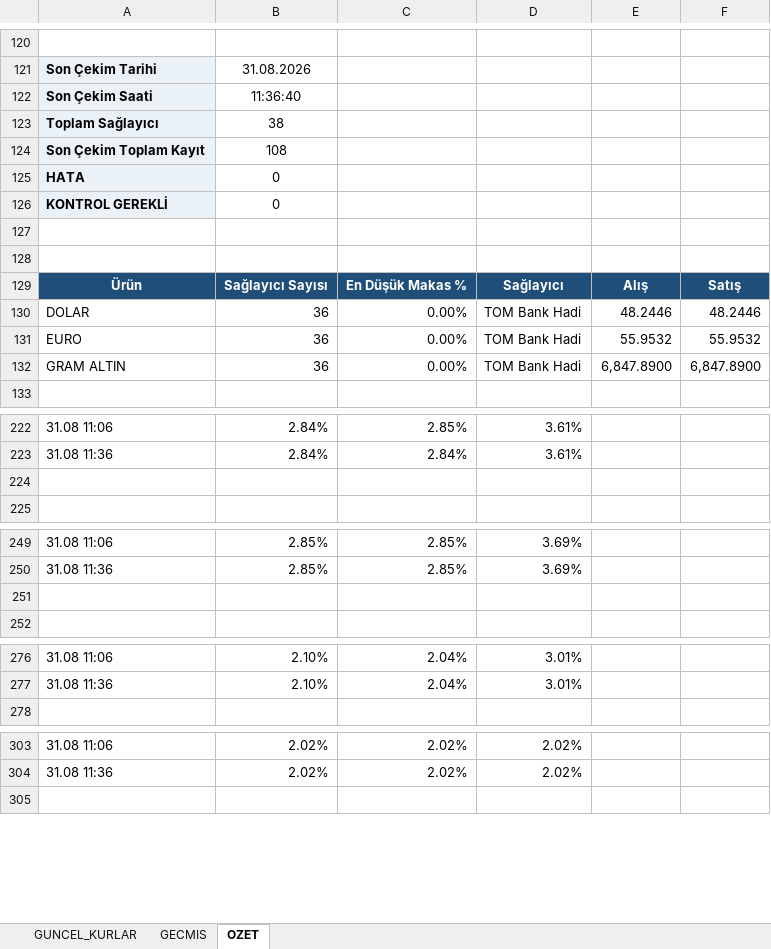
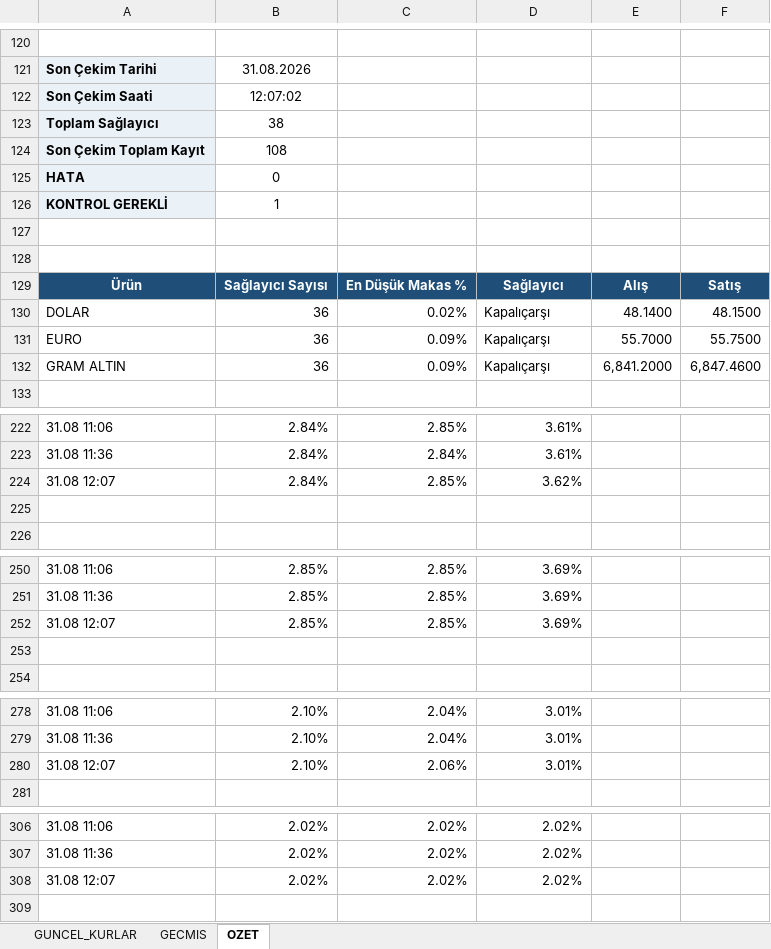
Before and after one commit to ozgeyamc/banka-kurlari-takip, an Excel workbook: output/banka_kurlari.xlsx, sheet OZET, drawn as a sheet; only a part is shown, gaps mark what is left out; values as stored, in another font and other column widths than the file's, no borders; charts and pictures not drawn; the diff covers the shown part only; the diff names each change by its address in the sheet, - before the commit and + after, or states it on an @@ line.

```diff
--- a/output/banka_kurlari.xlsx (sheet OZET)
+++ b/output/banka_kurlari.xlsx (sheet OZET)
-B122: 11:36:40
+B122: 12:07:02
-B126: 0
+B126: 1
-C130: 0.00%
+C130: 0.02%
-D130:D132: TOM Bank Hadi
+D130:D132: Kapalıçarşı
-E130: 48.2446
+E130: 48.1400
-F130: 48.2446
+F130: 48.1500
-C131:C132: 0.00%
+C131:C132: 0.09%
-E131: 55.9532
+E131: 55.7000
-F131: 55.9532
+F131: 55.7500
-E132: 6,847.8900
+E132: 6,841.2000
-F132: 6,847.8900
+F132: 6,847.4600
+row 224: 31.08 12:07 | 2.84% | 2.85% | 3.62%
+row 252: 31.08 12:07 | 2.85% | 2.85% | 3.69%
+row 280: 31.08 12:07 | 2.10% | 2.06% | 3.01%
+row 308: 31.08 12:07 | 2.02% | 2.02% | 2.02%
```
Also changed, not shown: 1 added row elsewhere in this sheet, sheet GECMIS, sheet GUNCEL_KURLAR, charts or pictures, 2 other files.
